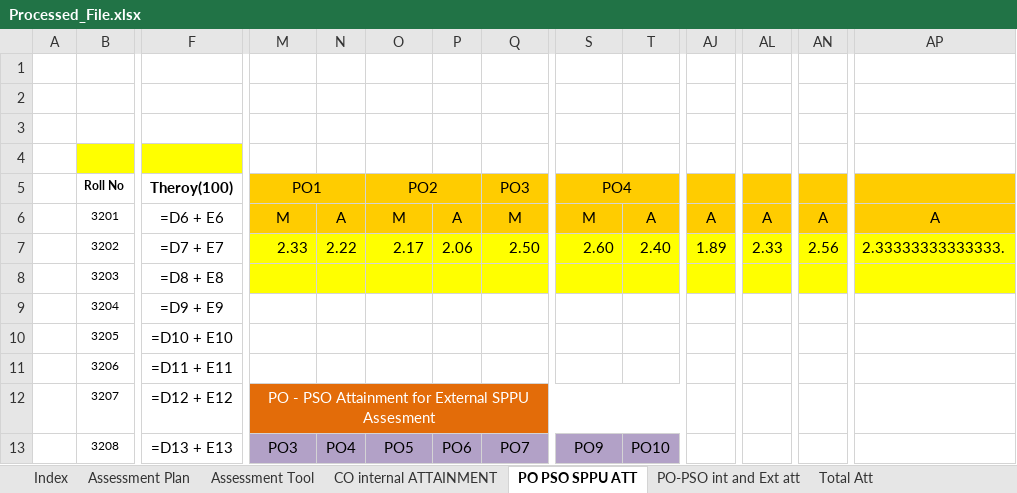
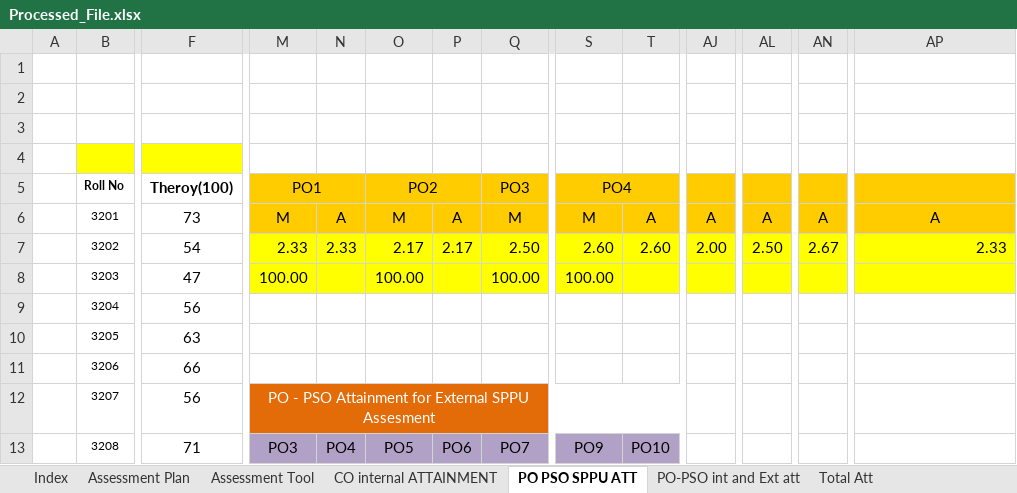
Before and after one commit to durgeshshirole/obe-automation, an Excel workbook: src/processed_files/Processed_File.xlsx, sheet PO PSO SPPU ATT, drawn as a sheet; only a part is shown, gaps mark what is left out; values as stored, in another font and other column widths than the file's, no borders; formulas without a stored value are shown as written; the diff covers the shown part only; the diff names each change by its address in the sheet, - before the commit and + after, or states it on an @@ line.

Commit message:
Revert "pr for sheet seperation "

```diff
--- a/src/processed_files/Processed_File.xlsx (sheet PO PSO SPPU ATT)
+++ b/src/processed_files/Processed_File.xlsx (sheet PO PSO SPPU ATT)
-F6 (Theroy(100)): =D6 + E6
+F6 (Theroy(100)): 73
-F7 (Theroy(100)): =D7 + E7
+F7 (Theroy(100)): 54
-N7: 2.22
+N7: 2.33
-P7: 2.06
+P7: 2.17
-T7: 2.40
+T7: 2.60
-AJ7: 1.89
+AJ7: 2.00
-AL7: 2.33
+AL7: 2.50
-AN7: 2.56
+AN7: 2.67
-AP7: 2.33333333333333.
+AP7: 2.33
-F8 (Theroy(100)): =D8 + E8
+F8 (Theroy(100)): 47
-M8 (PO1): (empty)
+M8 (PO1): 100.00
-O8 (PO2): (empty)
+O8 (PO2): 100.00
-Q8 (PO3): (empty)
+Q8 (PO3): 100.00
-S8 (PO4): (empty)
+S8 (PO4): 100.00
-F9 (Theroy(100)): =D9 + E9
+F9 (Theroy(100)): 56
-F10 (Theroy(100)): =D10 + E10
+F10 (Theroy(100)): 63
-F11 (Theroy(100)): =D11 + E11
+F11 (Theroy(100)): 66
-F12 (Theroy(100)): =D12 + E12
+F12 (Theroy(100)): 56
-F13 (Theroy(100)): =D13 + E13
+F13 (Theroy(100)): 71
```
Also changed, not shown: 1 added row, 85 edited cells and cell formats elsewhere in this sheet, sheet CO internal ATTAINMENT, 5 other files.
